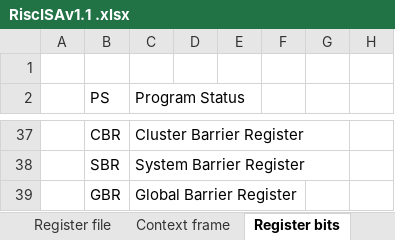
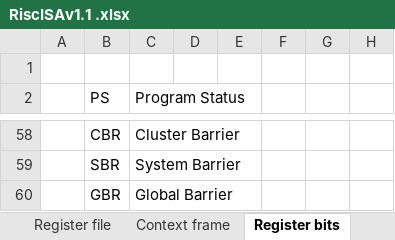
Before and after one commit to duanlin/RiscISA, an Excel workbook: RiscISAv1.1 .xlsx, sheet Register bits, drawn as a sheet; only a part is shown, gaps mark what is left out; values as stored, in another font and other column widths than the file's, no borders; addresses are those after the commit; the diff covers the shown part only; the diff names each change by its address in the sheet, - before the commit and + after, or states it on an @@ line.

```diff
--- a/RiscISAv1.1 .xlsx (sheet Register bits)
+++ b/RiscISAv1.1 .xlsx (sheet Register bits)
-C58 (Program Status): Cluster Barrier Register
+C58 (Program Status): Cluster Barrier
-C59 (Program Status): System Barrier Register
+C59 (Program Status): System Barrier
-C60 (Program Status): Global Barrier Register
+C60 (Program Status): Global Barrier
```
Also changed, not shown: 38 added rows, 17 removed rows, 4 moved rows, 2 edited cells and cell formats elsewhere in this sheet, sheet Context frame, sheet Instruction list, sheet Register file.
